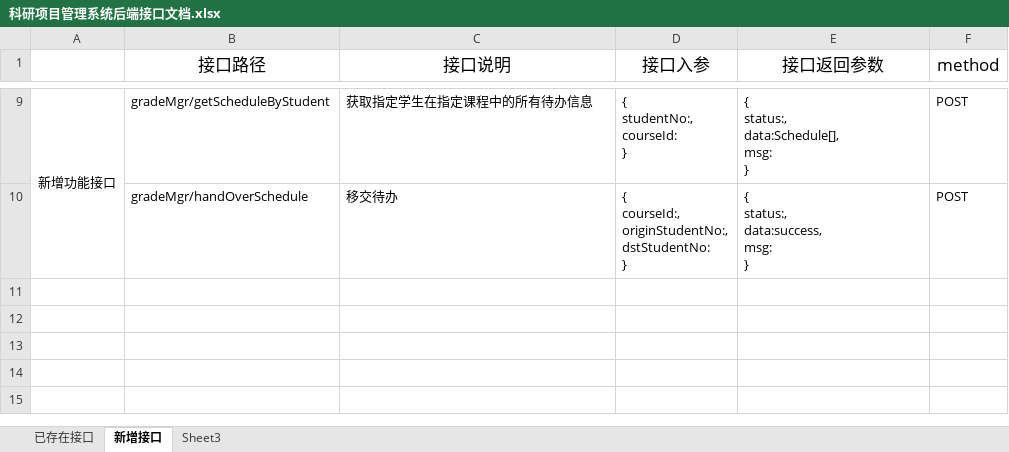
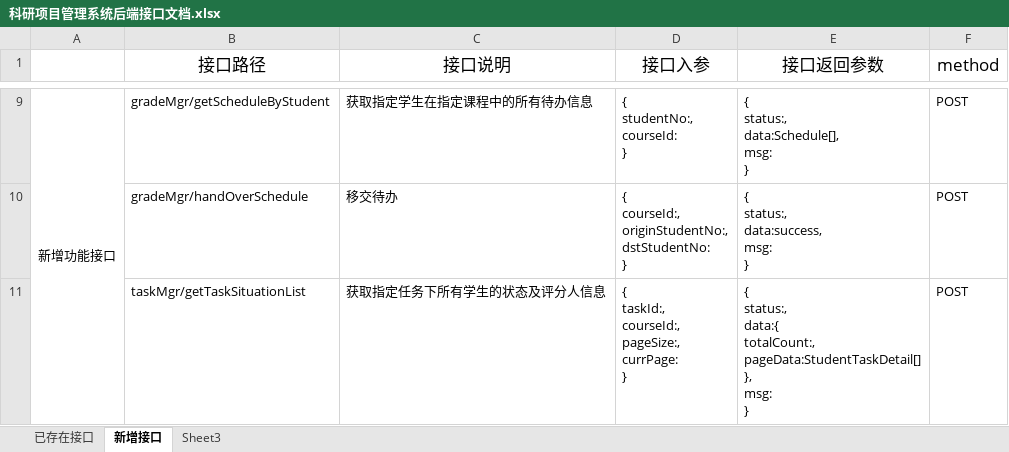
Before and after one commit to chenxianzhang/projects, an Excel workbook: coursemgr/科研项目管理系统后端接口文档.xlsx, sheet 新增接口, drawn as a sheet; only a part is shown, gaps mark what is left out; values as stored, in another font and other column widths than the file's, no borders; ↵ is a line break in a cell; the diff names each change by its address in the sheet, - before the commit and + after, or states it on an @@ line.

```diff
--- a/coursemgr/科研项目管理系统后端接口文档.xlsx (sheet 新增接口)
+++ b/coursemgr/科研项目管理系统后端接口文档.xlsx (sheet 新增接口)
+row 11:  | taskMgr/getTaskSituationList | 获取指定任务下所有学生的状态及评分人信息 | { ↵ taskId:, ↵ courseId:, ↵ pageSize:, ↵ currPage: ↵ } | { ↵ status:, ↵ data:{ ↵ totalCount:, ↵ pageData:StudentTaskDetail[] ↵ }, ↵ msg: ↵ } | POST
```
Also changed, not shown: 7 other files.
